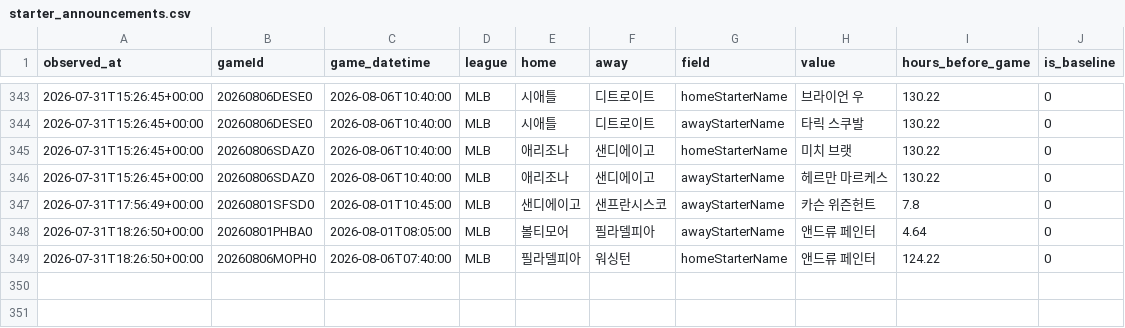
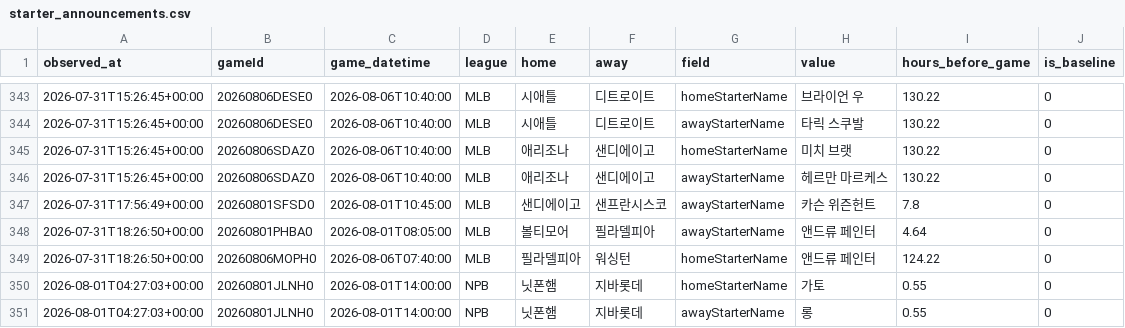
Before and after one commit to choigod1023/proto-odds-research, a CSV file: data/raw/info_watch/starter_announcements.csv, drawn as a sheet; only a part is shown, gaps mark what is left out; the diff names each change by its address in the sheet, - before the commit and + after, or states it on an @@ line.

```diff
--- a/data/raw/info_watch/starter_announcements.csv
+++ b/data/raw/info_watch/starter_announcements.csv
+row 350: 2026-08-01T04:27:03+00:00 | 20260801JLNH0 | 2026-08-01T14:00:00 | NPB | 닛폰햄 | 지바롯데 | homeStarterName | 가토 | 0.55 | 0
+row 351: 2026-08-01T04:27:03+00:00 | 20260801JLNH0 | 2026-08-01T14:00:00 | NPB | 닛폰햄 | 지바롯데 | awayStarterName | 롱 | 0.55 | 0
```
Also changed, not shown: 4 other files.
